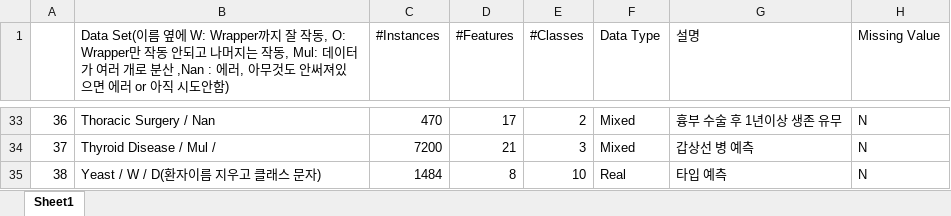
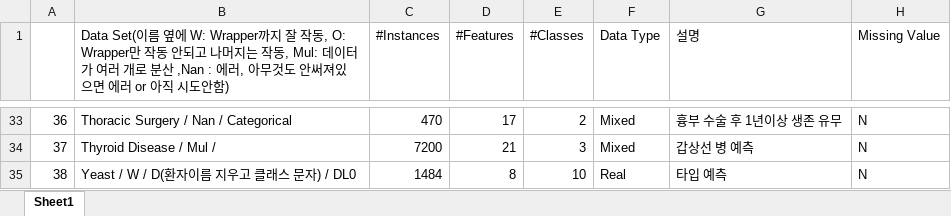
Before and after one commit to DJLee68/Bioinformatics_AI, an Excel workbook: 바이오 데이터_리스트.xlsx, sheet Sheet1, drawn as a sheet; only a part is shown, gaps mark what is left out; values as stored, in another font and other column widths than the file's, no borders; the diff covers the shown part only; the diff names each change by its address in the sheet, - before the commit and + after, or states it on an @@ line.

```diff
--- a/바이오 데이터_리스트.xlsx (sheet Sheet1)
+++ b/바이오 데이터_리스트.xlsx (sheet Sheet1)
-B33: Thoracic Surgery / Nan
+B33: Thoracic Surgery / Nan / Categorical
-B35: Yeast / W / D(환자이름 지우고 클래스 문자)
+B35: Yeast / W / D(환자이름 지우고 클래스 문자) / DL0
```
Also changed, not shown: 17 edited cells elsewhere in this sheet, 9 other files.
